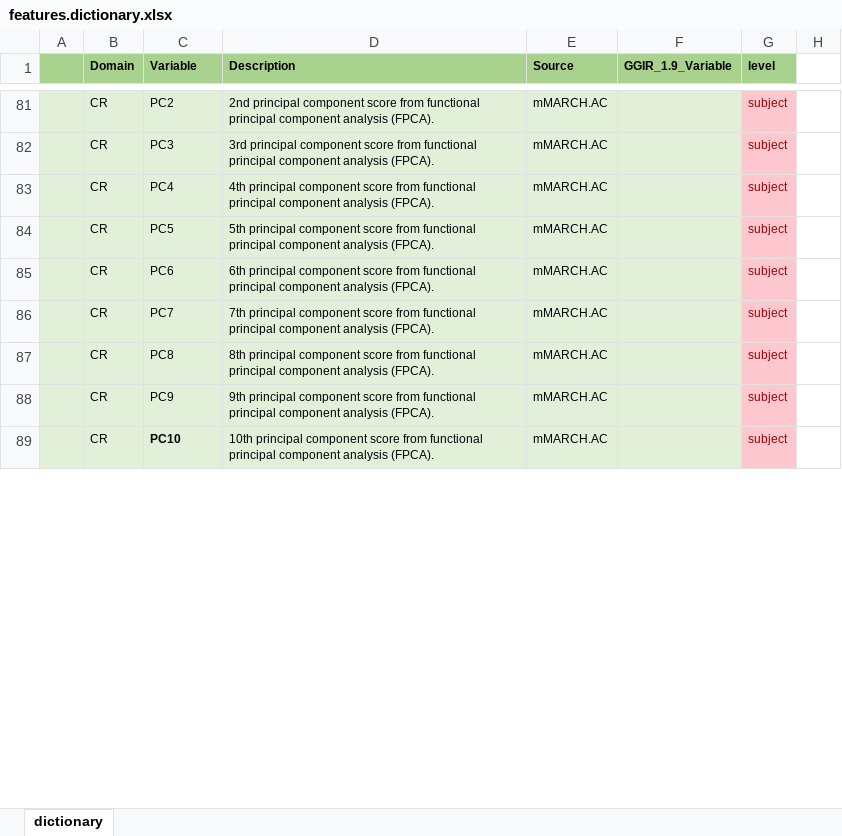
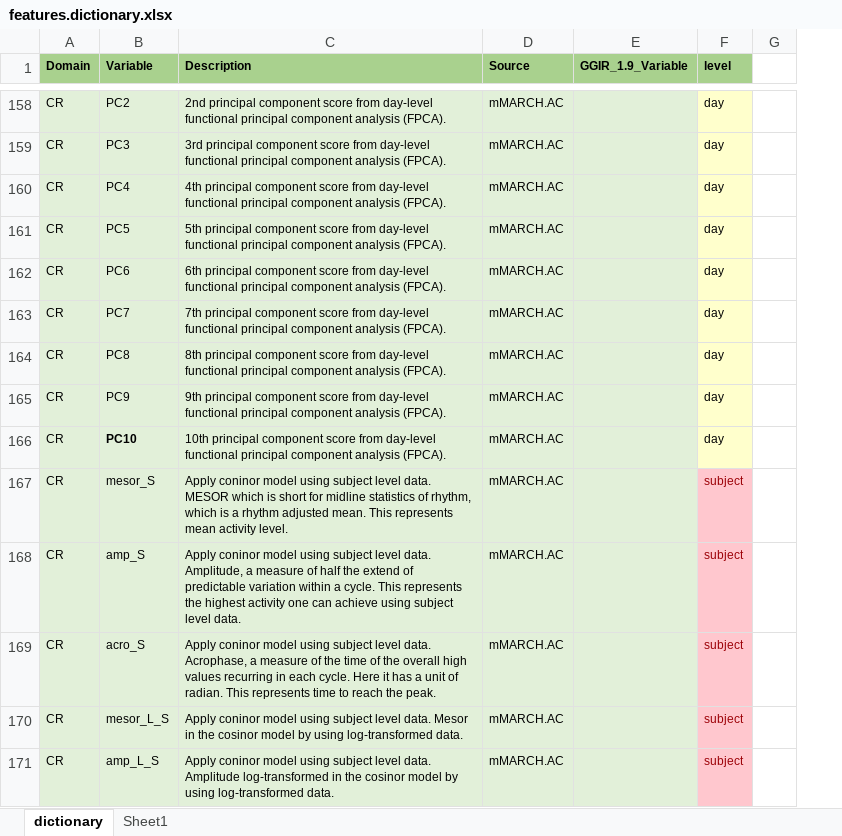
Before and after one commit to cran/mMARCH.AC, an Excel workbook: inst/doc/features.dictionary.xlsx, sheet dictionary, drawn as a sheet; only a part is shown, gaps mark what is left out; values as stored, in another font and other column widths than the file's, no borders; removed rows and columns are numbered as before the commit, all else as after; the diff covers the shown part only; the diff names each change by its address in the sheet, - before the commit and + after, or states it on an @@ line.

```diff
--- a/inst/doc/features.dictionary.xlsx (sheet dictionary)
+++ b/inst/doc/features.dictionary.xlsx (sheet dictionary)
+sheet tab: Sheet1
-column A, empty
-C158 (Description): …score from functional principal…
+C158 (Description): …score from day-level functional principal…
-F158:F166 (level): subject
+F158:F166 (level): day
@@ F158:F166 fill: #FFC7CE → #FFFFCC, text colour: #9C0006 → black @@
-C159 (Description): …score from functional principal…
+C159 (Description): …score from day-level functional principal…
-C160 (Description): …score from functional principal…
+C160 (Description): …score from day-level functional principal…
-C161 (Description): …score from functional principal…
+C161 (Description): …score from day-level functional principal…
-C162 (Description): …score from functional principal…
+C162 (Description): …score from day-level functional principal…
-C163 (Description): …score from functional principal…
+C163 (Description): …score from day-level functional principal…
-C164 (Description): …score from functional principal…
+C164 (Description): …score from day-level functional principal…
-C165 (Description): …score from functional principal…
+C165 (Description): …score from day-level functional principal…
-C166 (Description): …score from functional principal…
+C166 (Description): …score from day-level functional principal…
+row 167: CR | mesor_S | Apply coninor model using subject level data. MESOR which is short for midline statistics of rhythm, which is a rhythm adjusted mean. This represents mean activity level. | mMARCH.AC |  | subject
+row 168: CR | amp_S | Apply coninor model using subject level data. Amplitude, a measure of half the extend of predictable variation within a cycle. This represents the highest activity one can achieve using subject level data. | mMARCH.AC |  | subject
+row 169: CR | acro_S | Apply coninor model using subject level data. Acrophase, a measure of the time of the overall high values recurring in each cycle. Here it has a unit of radian. This represents time to reach the peak. | mMARCH.AC |  | subject
+row 170: CR | mesor_L_S | Apply coninor model using subject level data. Mesor in the cosinor model by using log-transformed data. | mMARCH.AC |  | subject
+row 171: CR | amp_L_S | Apply coninor model using subject level data. Amplitude log-transformed in the cosinor model by using log-transformed data. | mMARCH.AC |  | subject
```
Also changed, not shown: 106 added rows, 14 edited cells and cell formats elsewhere in this sheet, inst/doc/mMARCH.AC.output.description.xlsx, inst/template/features.dictionary.xlsx, 39 other files.
